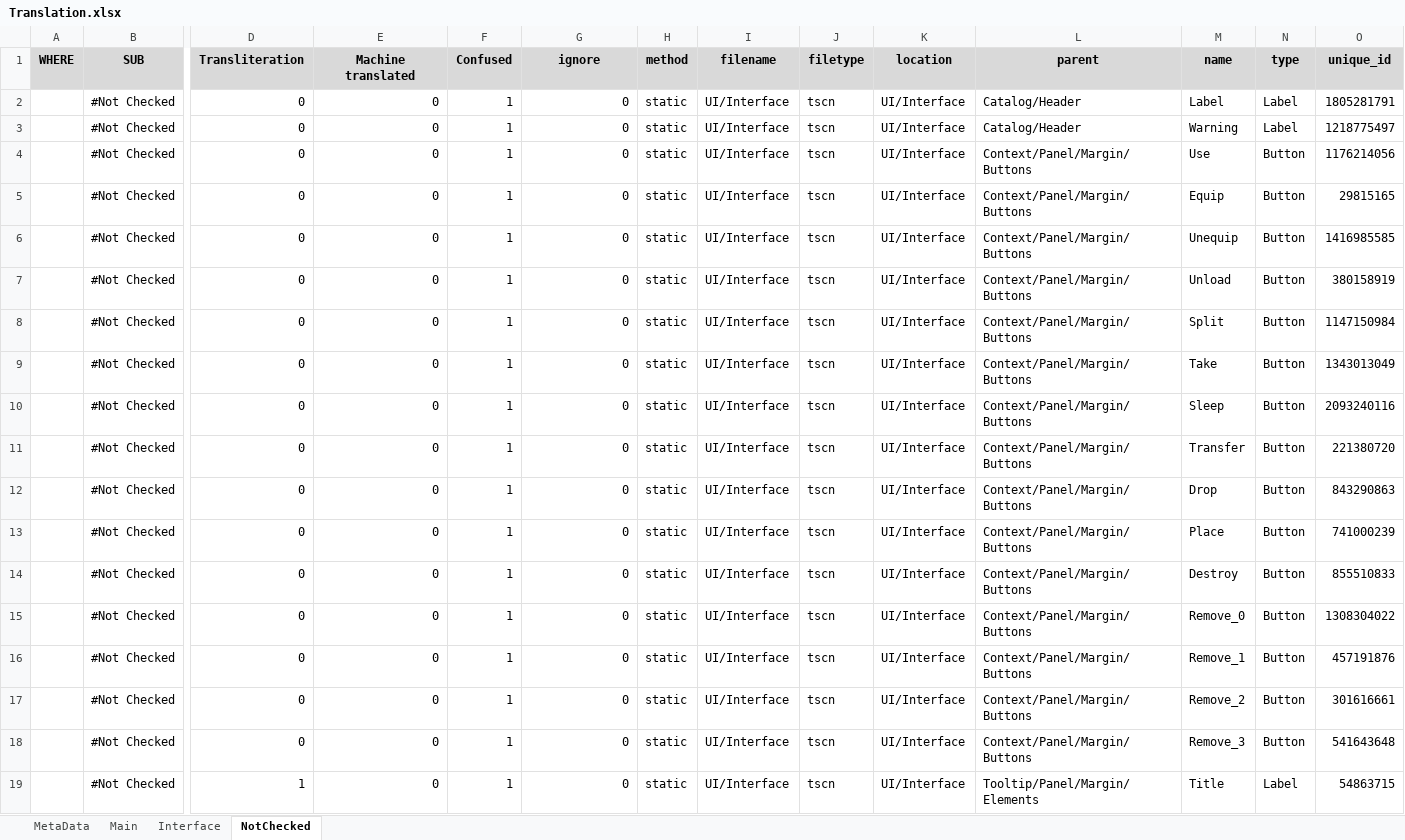
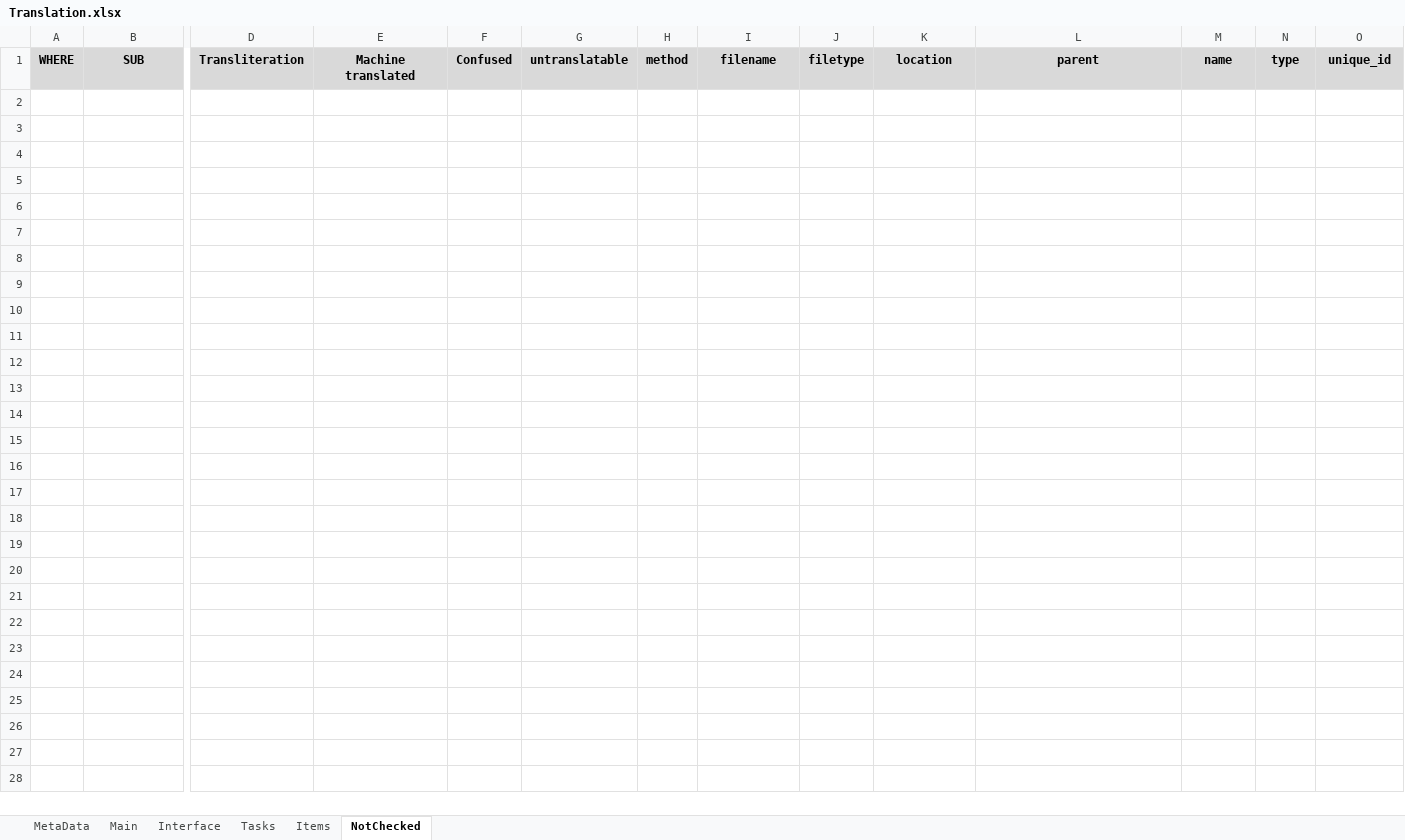
Before and after one commit to MuteJack/Trans-To-Vostok, an Excel workbook: Korean/Translation.xlsx, sheet NotChecked, drawn as a sheet; only a part is shown, gaps mark what is left out; values as stored, in another font and other column widths than the file's, no borders; conditional formats not drawn; rows hold the shown columns only; the diff covers the shown part only; the diff names each change by its address in the sheet, - before the commit and + after, or states it on an @@ line.

```diff
--- a/Korean/Translation.xlsx (sheet NotChecked)
+++ b/Korean/Translation.xlsx (sheet NotChecked)
+sheet tab: Tasks
+sheet tab: Items
-G1: ignore
+G1: untranslatable
-row 2:  | #Not Checked | 0 | 0 | 1 | 0 | static | UI/Interface | tscn | UI/Interface | Catalog/Header | Label | Label | 1805281791
-row 3:  | #Not Checked | 0 | 0 | 1 | 0 | static | UI/Interface | tscn | UI/Interface | Catalog/Header | Warning | Label | 1218775497
-row 4:  | #Not Checked | 0 | 0 | 1 | 0 | static | UI/Interface | tscn | UI/Interface | Context/Panel/Margin/Buttons | Use | Button | 1176214056
-row 5:  | #Not Checked | 0 | 0 | 1 | 0 | static | UI/Interface | tscn | UI/Interface | Context/Panel/Margin/Buttons | Equip | Button | 29815165
-row 6:  | #Not Checked | 0 | 0 | 1 | 0 | static | UI/Interface | tscn | UI/Interface | Context/Panel/Margin/Buttons | Unequip | Button | 1416985585
-row 7:  | #Not Checked | 0 | 0 | 1 | 0 | static | UI/Interface | tscn | UI/Interface | Context/Panel/Margin/Buttons | Unload | Button | 380158919
-row 8:  | #Not Checked | 0 | 0 | 1 | 0 | static | UI/Interface | tscn | UI/Interface | Context/Panel/Margin/Buttons | Split | Button | 1147150984
-row 9:  | #Not Checked | 0 | 0 | 1 | 0 | static | UI/Interface | tscn | UI/Interface | Context/Panel/Margin/Buttons | Take | Button | 1343013049
-row 10:  | #Not Checked | 0 | 0 | 1 | 0 | static | UI/Interface | tscn | UI/Interface | Context/Panel/Margin/Buttons | Sleep | Button | 2093240116
-row 11:  | #Not Checked | 0 | 0 | 1 | 0 | static | UI/Interface | tscn | UI/Interface | Context/Panel/Margin/Buttons | Transfer | Button | 221380720
-row 12:  | #Not Checked | 0 | 0 | 1 | 0 | static | UI/Interface | tscn | UI/Interface | Context/Panel/Margin/Buttons | Drop | Button | 843290863
-row 13:  | #Not Checked | 0 | 0 | 1 | 0 | static | UI/Interface | tscn | UI/Interface | Context/Panel/Margin/Buttons | Place | Button | 741000239
-row 14:  | #Not Checked | 0 | 0 | 1 | 0 | static | UI/Interface | tscn | UI/Interface | Context/Panel/Margin/Buttons | Destroy | Button | 855510833
-row 15:  | #Not Checked | 0 | 0 | 1 | 0 | static | UI/Interface | tscn | UI/Interface | Context/Panel/Margin/Buttons | Remove_0 | Button | 1308304022
-row 16:  | #Not Checked | 0 | 0 | 1 | 0 | static | UI/Interface | tscn | UI/Interface | Context/Panel/Margin/Buttons | Remove_1 | Button | 457191876
-row 17:  | #Not Checked | 0 | 0 | 1 | 0 | static | UI/Interface | tscn | UI/Interface | Context/Panel/Margin/Buttons | Remove_2 | Button | 301616661
-row 18:  | #Not Checked | 0 | 0 | 1 | 0 | static | UI/Interface | tscn | UI/Interface | Context/Panel/Margin/Buttons | Remove_3 | Button | 541643648
-row 19:  | #Not Checked | 1 | 0 | 1 | 0 | static | UI/Interface | tscn | UI/Interface | Tooltip/Panel/Margin/Elements | Title | Label | 54863715
```
Also changed, not shown: 46 removed rows elsewhere in this sheet, sheet Interface, sheet MetaData, sheet Main, 14 other files.
